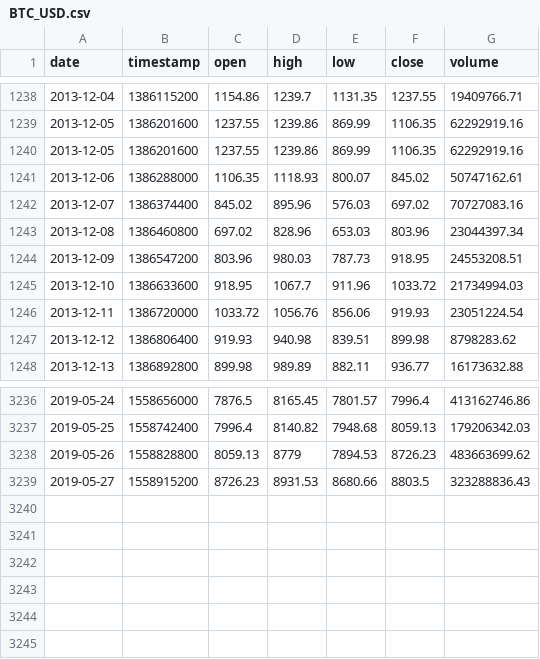
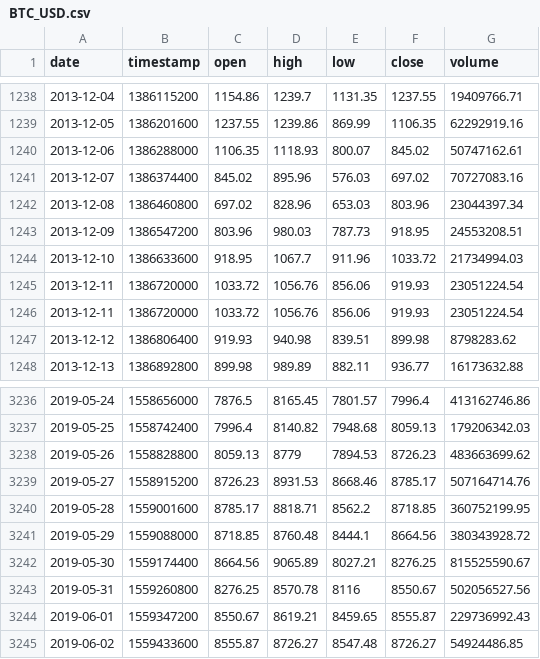
Before and after one commit to legend507/StockCracker, a CSV file: data/CryptoCurrency/BTC/BTC_USD.csv, drawn as a sheet; only a part is shown, gaps mark what is left out.

```diff
--- a/data/CryptoCurrency/BTC/BTC_USD.csv
+++ b/data/CryptoCurrency/BTC/BTC_USD.csv
@@ -1239,3 +1239,2 @@ date,timestamp,open,high,low,close,volume
 2013-12-05,1386201600,1237.55,1239.86,869.99,1106.35,62292919.16
-2013-12-05,1386201600,1237.55,1239.86,869.99,1106.35,62292919.16
 2013-12-06,1386288000,1106.35,1118.93,800.07,845.02,50747162.61
@@ -1246,2 +1245,3 @@ date,timestamp,open,high,low,close,volume
 2013-12-11,1386720000,1033.72,1056.76,856.06,919.93,23051224.54
+2013-12-11,1386720000,1033.72,1056.76,856.06,919.93,23051224.54
 2013-12-12,1386806400,919.93,940.98,839.51,899.98,8798283.62
@@ -3238,2 +3238,8 @@ date,timestamp,open,high,low,close,volume
 2019-05-26,1558828800,8059.13,8779,7894.53,8726.23,483663699.62
-2019-05-27,1558915200,8726.23,8931.53,8680.66,8803.5,323288836.43
+2019-05-27,1558915200,8726.23,8931.53,8668.46,8785.17,507164714.76
+2019-05-28,1559001600,8785.17,8818.71,8562.2,8718.85,360752199.95
+2019-05-29,1559088000,8718.85,8760.48,8444.1,8664.56,380343928.72
+2019-05-30,1559174400,8664.56,9065.89,8027.21,8276.25,815525590.67
+2019-05-31,1559260800,8276.25,8570.78,8116,8550.67,502056527.56
+2019-06-01,1559347200,8550.67,8619.21,8459.65,8555.87,229736992.43
+2019-06-02,1559433600,8555.87,8726.27,8547.48,8726.27,54924486.85
```
Also changed, not shown: data/stock/fisco/data.csv, data/stock/jr-east/data.csv, 53 other files.
